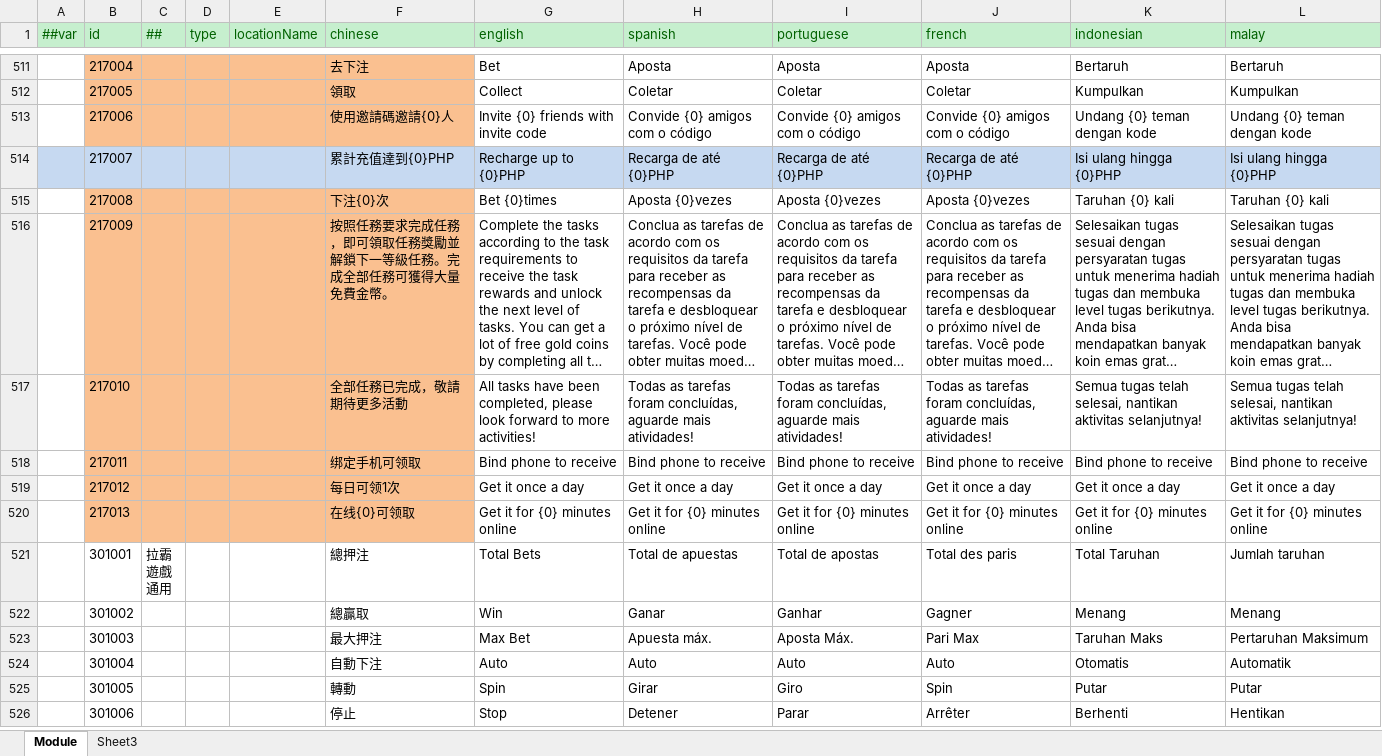
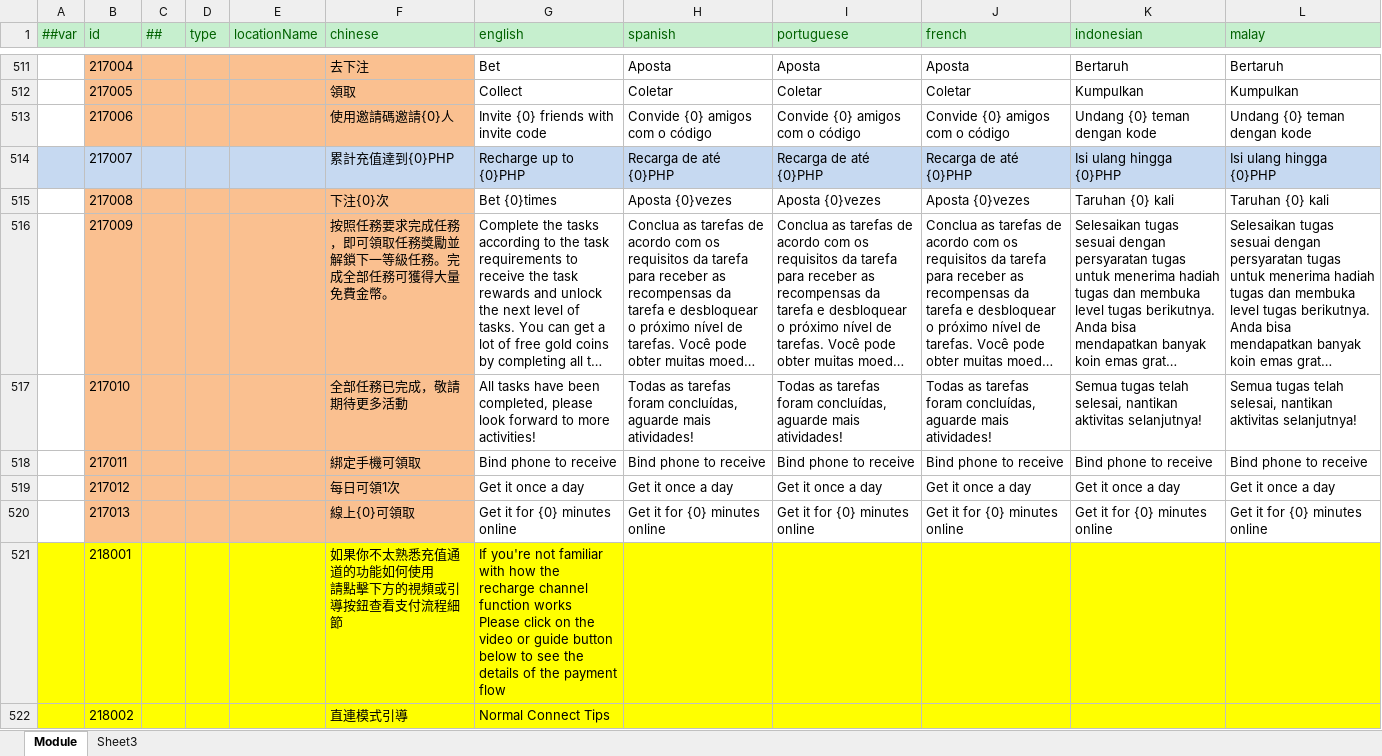
Before and after one commit to lyqilo/ClientConfig, an Excel workbook: LubanConfig/Datas/Localization.xlsx, sheet Module, drawn as a sheet; only a part is shown, gaps mark what is left out; the shorter side is filled out with more unchanged rows; long unchanged cells end in …; values as stored, in another font and other column widths than the file's, no borders; ↵ is a line break in a cell; the diff covers the shown part only; the diff names each change by its address in the sheet, - before the commit and + after, or states it on an @@ line.

```diff
--- a/LubanConfig/Datas/Localization.xlsx (sheet Module)
+++ b/LubanConfig/Datas/Localization.xlsx (sheet Module)
-F518 (chinese): 绑定手机可领取
+F518 (chinese): 綁定手機可領取
-F519 (chinese): 每日可领1次
+F519 (chinese): 每日可領1次
-F520 (chinese): 在线{0}可领取
+F520 (chinese): 線上{0}可領取
+row 521:  | 218001 |  |  |  | 如果你不太熟悉充值通道的功能如何使用 ↵ 請點擊下方的視頻或引導按鈕查看支付流程細節 | If you're not familiar with how the recharge channel function works ↵ Please click on the video or guide button below to see the details of the payment flow
+row 522:  | 218002 |  |  |  | 直連模式引導 | Normal Connect Tips
```
Also changed, not shown: 123 added rows and 14 edited cells elsewhere in this sheet.
